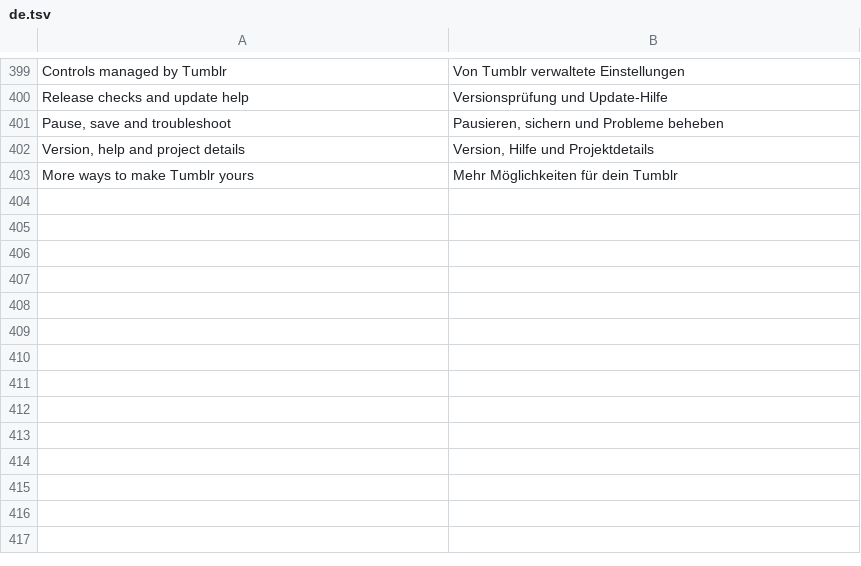
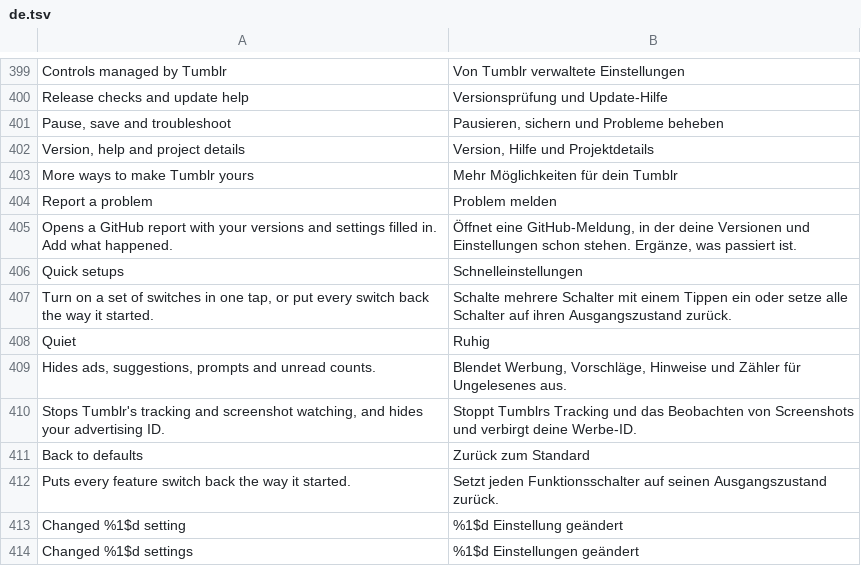
Before and after one commit to SysAdminDoc/HushTumblr, a TSV file: extensions/shared/library/src/main/l10n/de.tsv, drawn as a sheet; only a part is shown, gaps mark what is left out; the diff names each change by its address in the sheet, - before the commit and + after, or states it on an @@ line.

Commit message:
feat(settings): add Quick setups and Report a problem to the home page
Follows the Hush settings standard ported from HushPinterest. Quick
setups sits under the status card and turns on the Quiet or Privacy
switches, or puts every feature switch back, then says how many
settings changed. The choice saves in one commit on the settings
worker, like a switch tap, because a switch row's own setChecked
stores nothing here. It waits while another switch is still saving so
that save can't land on top of it. A restart-gated switch it changes
brings up the restart row.

Report a problem sits just above the Ko-fi row, which stays last, and
opens the GitHub bug form with versions, phone and switches filled in.
Without a browser it shows the screen's existing no-app message.

Search now uses the shared matcher, so a row without a summary no
longer matches the word "null". New strings are in all five tables.

```diff
--- a/extensions/shared/library/src/main/l10n/de.tsv
+++ b/extensions/shared/library/src/main/l10n/de.tsv
+row 404: Report a problem | Problem melden
+row 405: Opens a GitHub report with your versions and settings filled in. Add what happened. | Öffnet eine GitHub-Meldung, in der deine Versionen und Einstellungen schon stehen. Ergänze, was passiert ist.
+row 406: Quick setups | Schnelleinstellungen
+row 407: Turn on a set of switches in one tap, or put every switch back the way it started. | Schalte mehrere Schalter mit einem Tippen ein oder setze alle Schalter auf ihren Ausgangszustand zurück.
+row 408: Quiet | Ruhig
+row 409: Hides ads, suggestions, prompts and unread counts. | Blendet Werbung, Vorschläge, Hinweise und Zähler für Ungelesenes aus.
+row 410: Stops Tumblr's tracking and screenshot watching, and hides your advertising ID. | Stoppt Tumblrs Tracking und das Beobachten von Screenshots und verbirgt deine Werbe-ID.
+row 411: Back to defaults | Zurück zum Standard
+row 412: Puts every feature switch back the way it started. | Setzt jeden Funktionsschalter auf seinen Ausgangszustand zurück.
+row 413: Changed %1$d setting | %1$d Einstellung geändert
+row 414: Changed %1$d settings | %1$d Einstellungen geändert
```
Also changed, not shown: extensions/shared/library/src/main/l10n/es.tsv, extensions/shared/library/src/main/l10n/in.tsv, 15 other files.
